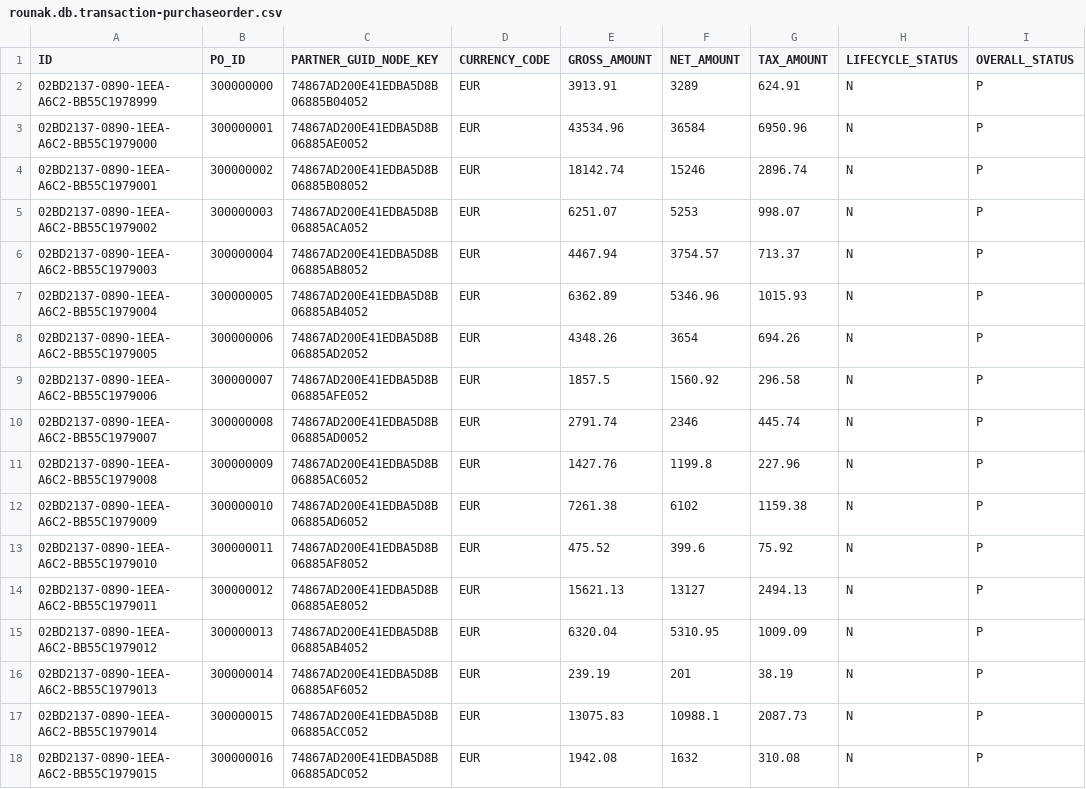
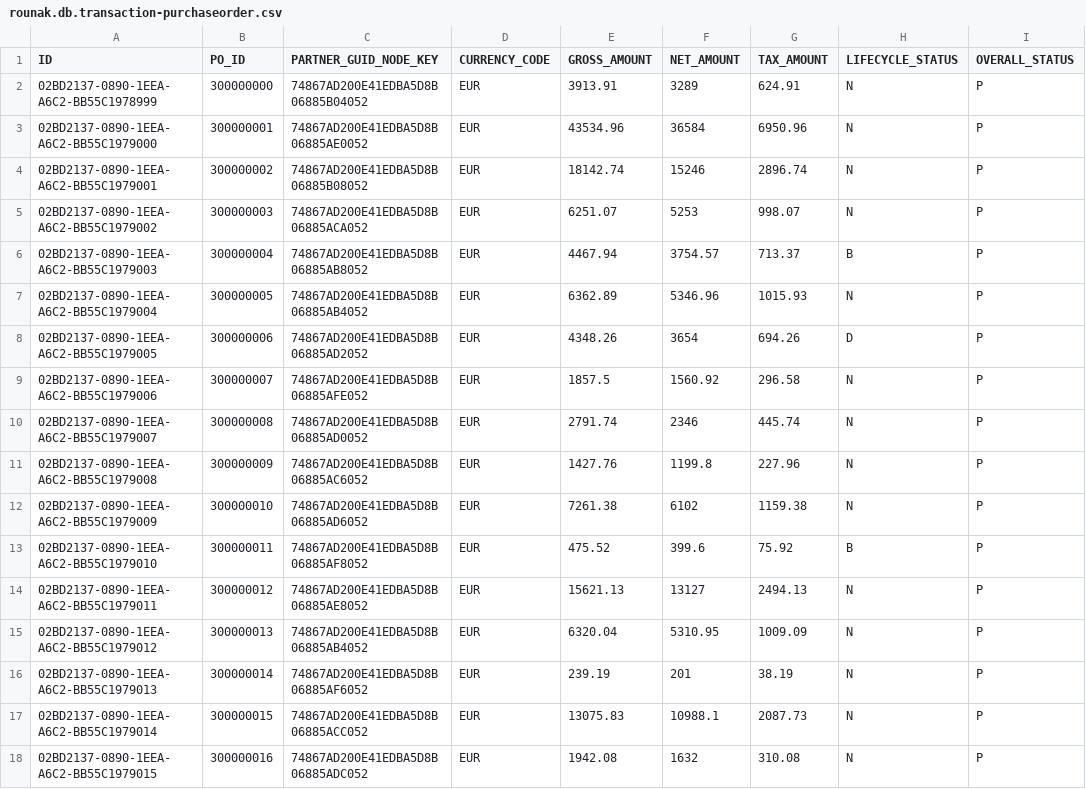
Before and after one commit to rounak-sundar-pal/capm01, a CSV file: db/csv/rounak.db.transaction-purchaseorder.csv, drawn as a sheet; only a part is shown.

```diff
--- a/db/csv/rounak.db.transaction-purchaseorder.csv
+++ b/db/csv/rounak.db.transaction-purchaseorder.csv
@@ -5,5 +5,5 @@ ID    ,PO_ID     ,PARTNER_GUID_NODE_KEY                  ,CURRENCY_CODE,GROSS_AM
 02BD2137-0890-1EEA-A6C2-BB55C1979002,300000003,74867AD200E41EDBA5D8B06885ACA052  ,EUR          ,6251.07,5253,998.07,N               ,P
-02BD2137-0890-1EEA-A6C2-BB55C1979003,300000004,74867AD200E41EDBA5D8B06885AB8052  ,EUR          ,4467.94,3754.57,713.37,N               ,P
+02BD2137-0890-1EEA-A6C2-BB55C1979003,300000004,74867AD200E41EDBA5D8B06885AB8052  ,EUR          ,4467.94,3754.57,713.37,B               ,P
 02BD2137-0890-1EEA-A6C2-BB55C1979004,300000005,74867AD200E41EDBA5D8B06885AB4052  ,EUR          ,6362.89,5346.96,1015.93,N               ,P
-02BD2137-0890-1EEA-A6C2-BB55C1979005,300000006,74867AD200E41EDBA5D8B06885AD2052  ,EUR          ,4348.26,3654,694.26,N               ,P
+02BD2137-0890-1EEA-A6C2-BB55C1979005,300000006,74867AD200E41EDBA5D8B06885AD2052  ,EUR          ,4348.26,3654,694.26,D               ,P
 02BD2137-0890-1EEA-A6C2-BB55C1979006,300000007,74867AD200E41EDBA5D8B06885AFE052  ,EUR          ,1857.5,1560.92,296.58,N               ,P
@@ -12,3 +12,3 @@ ID    ,PO_ID     ,PARTNER_GUID_NODE_KEY                  ,CURRENCY_CODE,GROSS_AM
 02BD2137-0890-1EEA-A6C2-BB55C1979009,300000010,74867AD200E41EDBA5D8B06885AD6052  ,EUR          ,7261.38,6102,1159.38,N               ,P
-02BD2137-0890-1EEA-A6C2-BB55C1979010,300000011,74867AD200E41EDBA5D8B06885AF8052  ,EUR          ,475.52,399.6,75.92,N               ,P
+02BD2137-0890-1EEA-A6C2-BB55C1979010,300000011,74867AD200E41EDBA5D8B06885AF8052  ,EUR          ,475.52,399.6,75.92,B               ,P
 02BD2137-0890-1EEA-A6C2-BB55C1979011,300000012,74867AD200E41EDBA5D8B06885AE8052  ,EUR          ,15621.13,13127,2494.13,N               ,P
```
Also changed, not shown: 26 other files.
